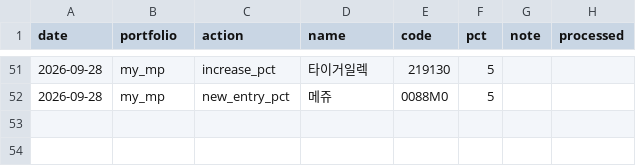
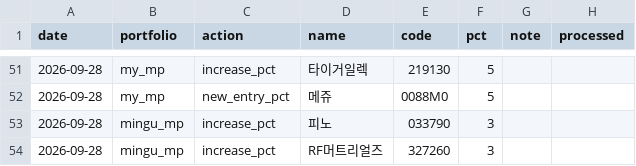
Before and after one commit to joonhakkim/liquidity-dashboard, a CSV file: data/manual/mp_orders.csv, drawn as a sheet; only a part is shown, gaps mark what is left out; the diff names each change by its address in the sheet, - before the commit and + after, or states it on an @@ line.

```diff
--- a/data/manual/mp_orders.csv
+++ b/data/manual/mp_orders.csv
+row 53: 2026-09-28 | mingu_mp | increase_pct | 피노 | 033790 | 3
+row 54: 2026-09-28 | mingu_mp | increase_pct | RF머트리얼즈 | 327260 | 3
```
